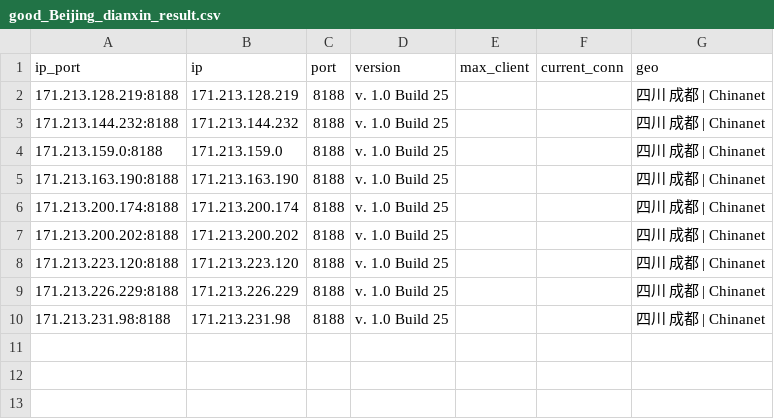
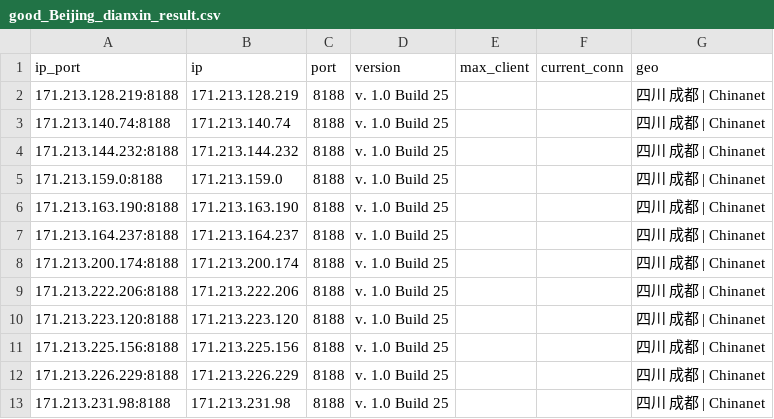
Before and after one commit to ykyfy1/cs, a CSV file: ip/good_Beijing_dianxin_result.csv, drawn as a sheet.

```diff
--- a/ip/good_Beijing_dianxin_result.csv
+++ b/ip/good_Beijing_dianxin_result.csv
@@ -2,2 +2,3 @@
 171.213.128.219:8188,171.213.128.219,8188,v. 1.0 Build 25,,,四川 成都 | Chinanet
+171.213.140.74:8188,171.213.140.74,8188,v. 1.0 Build 25,,,四川 成都 | Chinanet
 171.213.144.232:8188,171.213.144.232,8188,v. 1.0 Build 25,,,四川 成都 | Chinanet
@@ -5,5 +6,7 @@
 171.213.163.190:8188,171.213.163.190,8188,v. 1.0 Build 25,,,四川 成都 | Chinanet
+171.213.164.237:8188,171.213.164.237,8188,v. 1.0 Build 25,,,四川 成都 | Chinanet
 171.213.200.174:8188,171.213.200.174,8188,v. 1.0 Build 25,,,四川 成都 | Chinanet
-171.213.200.202:8188,171.213.200.202,8188,v. 1.0 Build 25,,,四川 成都 | Chinanet
+171.213.222.206:8188,171.213.222.206,8188,v. 1.0 Build 25,,,四川 成都 | Chinanet
 171.213.223.120:8188,171.213.223.120,8188,v. 1.0 Build 25,,,四川 成都 | Chinanet
+171.213.225.156:8188,171.213.225.156,8188,v. 1.0 Build 25,,,四川 成都 | Chinanet
 171.213.226.229:8188,171.213.226.229,8188,v. 1.0 Build 25,,,四川 成都 | Chinanet
```
Also changed, not shown: 10 other files.
